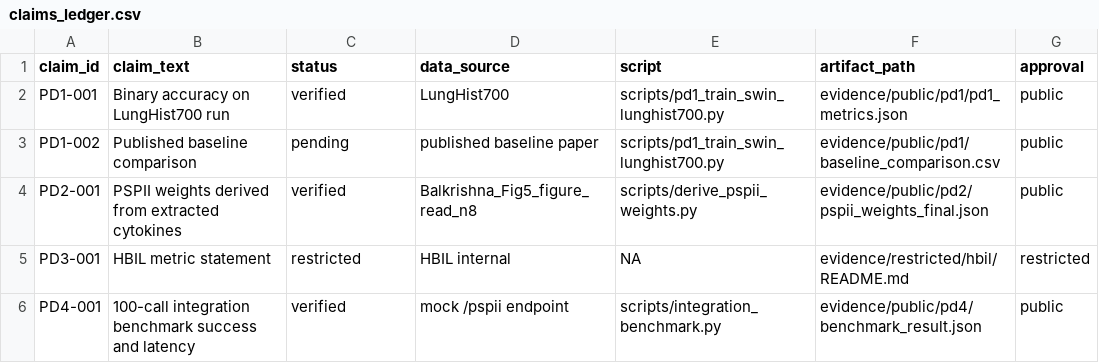
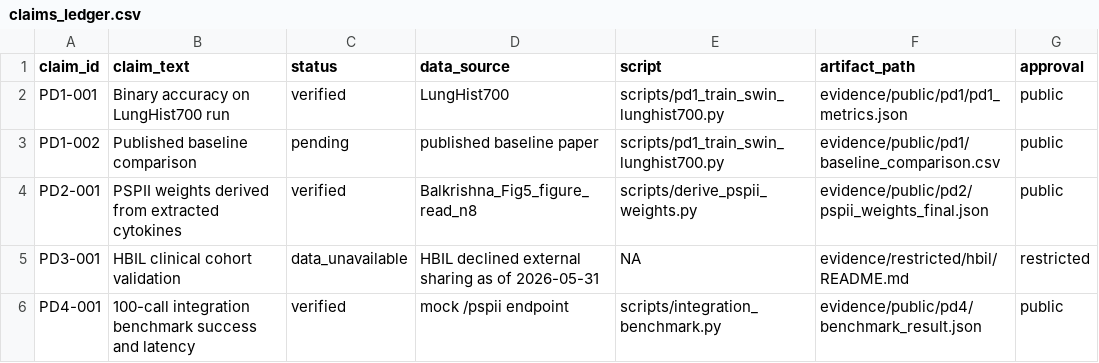
Before and after one commit to SID-6921/polylung-bridge-ai, a CSV file: claims/claims_ledger.csv, drawn as a sheet.

Commit message:
Reorg: clean repo, fix data sync, update PD-3 status
- Delete tmp_pdf_extract.py, tmp_pdf_extract_strict.py (temp scripts)
- Delete reports/ (stale MOVED.md placeholders)
- Sync data/pspii_weights_final.json from evidence (PS=1.0, was stale 0.5)
- README: full evidence-first rewrite with accurate PD status table
- PD-3 status: explicitly documented as data_unavailable (HBIL declined
  external sharing as of 2026-05-31)
- claims_ledger: PD3-001 status=data_unavailable with dated reason
- evidence/README: tabular layout with pd3 row added
- evidence/restricted/hbil/README: clear policy notice with DUA requirement

```diff
--- a/claims/claims_ledger.csv
+++ b/claims/claims_ledger.csv
@@ -4,3 +4,3 @@ PD1-002,Published baseline comparison,pending,published baseline paper,scripts/p
 PD2-001,PSPII weights derived from extracted cytokines,verified,Balkrishna_Fig5_figure_read_n8,scripts/derive_pspii_weights.py,evidence/public/pd2/pspii_weights_final.json,public
-PD3-001,HBIL metric statement,restricted,HBIL internal,NA,evidence/restricted/hbil/README.md,restricted
+PD3-001,HBIL clinical cohort validation,data_unavailable,HBIL declined external sharing as of 2026-05-31,NA,evidence/restricted/hbil/README.md,restricted
 PD4-001,100-call integration benchmark success and latency,verified,mock /pspii endpoint,scripts/integration_benchmark.py,evidence/public/pd4/benchmark_result.json,public
```
Also changed, not shown: 9 other files.
